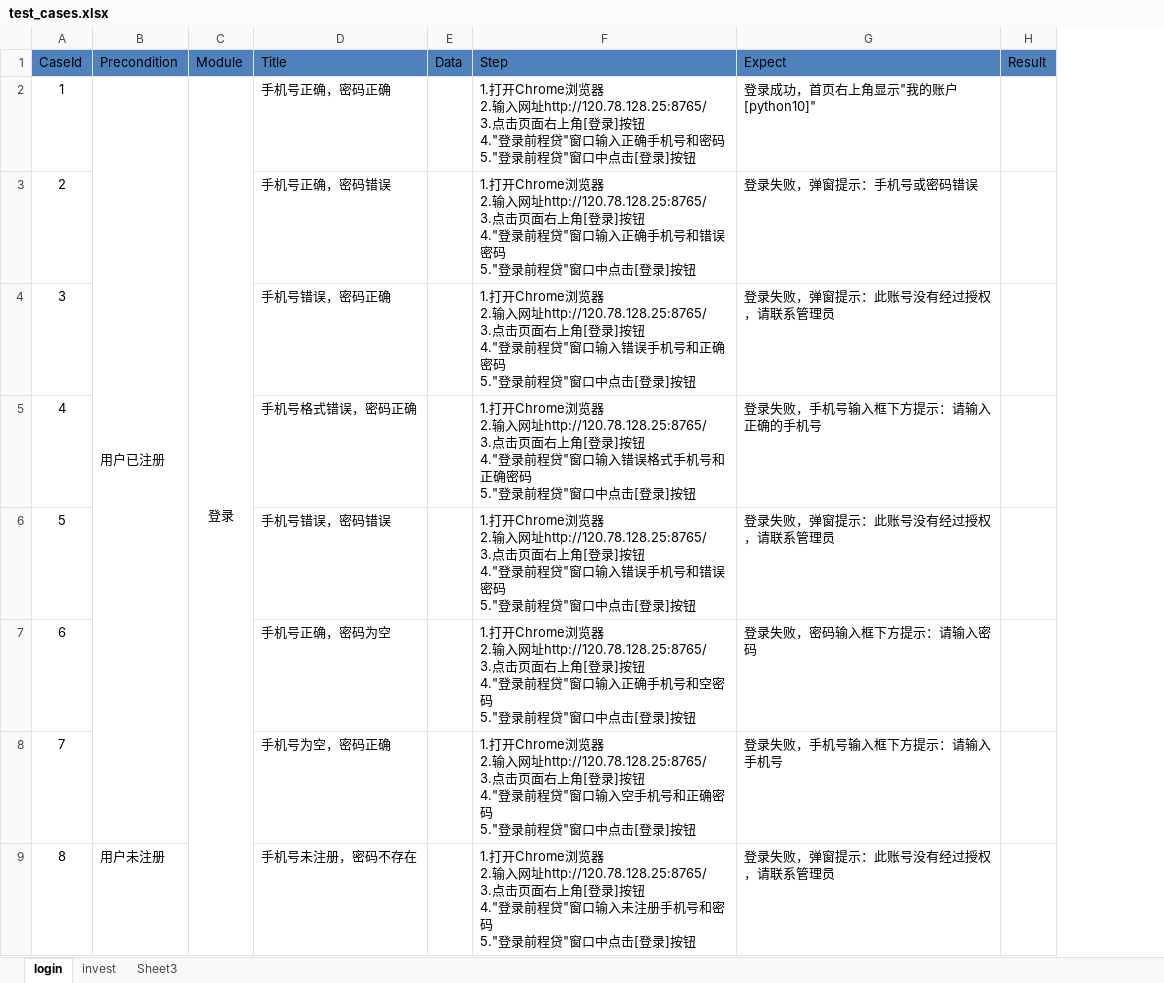
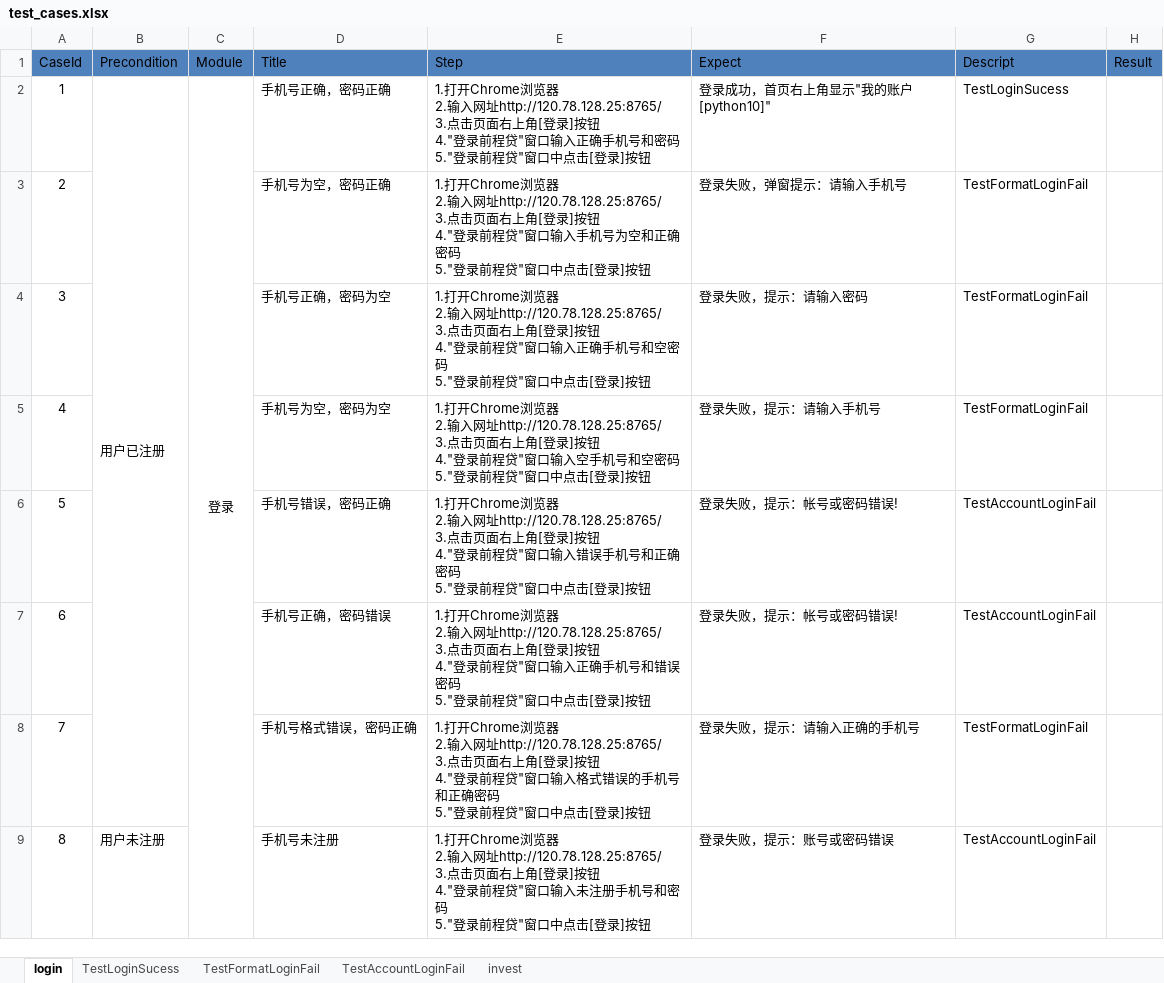
Before and after one commit to 13691579846/PythonUiAutoTest, an Excel workbook: datas/test_cases.xlsx, sheet login, drawn as a sheet; values as stored, in another font and other column widths than the file's, no borders; removed rows and columns are numbered as before the commit, all else as after; ↵ is a line break in a cell; the diff names each change by its address in the sheet, - before the commit and + after, or states it on an @@ line.

```diff
--- a/datas/test_cases.xlsx (sheet login)
+++ b/datas/test_cases.xlsx (sheet login)
-sheet tab: Sheet3
+sheet tab: TestLoginSucess
+sheet tab: TestFormatLoginFail
+sheet tab: TestAccountLoginFail
@@ sheet tab order changed: login | TestLoginSucess | TestFormatLoginFail | TestAccountLoginFail | invest @@
-column E (Data), empty
+column G (Descript), rows 2-9: TestLoginSucess | TestFormatLoginFail | TestFormatLoginFail | TestFormatLoginFail | TestAccountLoginFail | TestAccountLoginFail | TestFormatLoginFail | TestAccountLoginFail
-D3 (Title): 手机号正确，密码错误
+D3 (Title): 手机号为空，密码正确
-E3 (Step): …窗口输入正确手机号和错误密码 ↵ 5."…
+E3 (Step): …窗口输入手机号为空和正确密码 ↵ 5."…
-F3 (Expect): 登录失败，弹窗提示：手机号或密码错误
+F3 (Expect): 登录失败，弹窗提示：请输入手机号
-D4 (Title): 手机号错误，密码正确
+D4 (Title): 手机号正确，密码为空
-E4 (Step): …窗口输入错误手机号和正确密码 ↵ 5."…
+E4 (Step): …窗口输入正确手机号和空密码 ↵ 5."…
-F4 (Expect): 登录失败，弹窗提示：此账号没有经过授权，请联系管理员
+F4 (Expect): 登录失败，提示：请输入密码
-D5 (Title): 手机号格式错误，密码正确
+D5 (Title): 手机号为空，密码为空
-E5 (Step): …窗口输入错误格式手机号和正确密码 ↵ 5."…
+E5 (Step): …窗口输入空手机号和空密码 ↵ 5."…
-F5 (Expect): 登录失败，手机号输入框下方提示：请输入正确的手机号
+F5 (Expect): 登录失败，提示：请输入手机号
-D6 (Title): 手机号错误，密码错误
+D6 (Title): 手机号错误，密码正确
-E6 (Step): …手机号和错误密码 ↵ 5."…
+E6 (Step): …手机号和正确密码 ↵ 5."…
-F6 (Expect): 登录失败，弹窗提示：此账号没有经过授权，请联系管理员
+F6 (Expect): 登录失败，提示：帐号或密码错误!
-D7 (Title): 手机号正确，密码为空
+D7 (Title): 手机号正确，密码错误
-E7 (Step): …手机号和空密码 ↵ 5."…
+E7 (Step): …手机号和错误密码 ↵ 5."…
-F7 (Expect): 登录失败，密码输入框下方提示：请输入密码
+F7 (Expect): 登录失败，提示：帐号或密码错误!
-D8 (Title): 手机号为空，密码正确
+D8 (Title): 手机号格式错误，密码正确
-E8 (Step): …窗口输入空手机号和…
+E8 (Step): …窗口输入格式错误的手机号和…
-F8 (Expect): 登录失败，手机号输入框下方提示：请输入手机号
+F8 (Expect): 登录失败，提示：请输入正确的手机号
-D9 (Title): 手机号未注册，密码不存在
+D9 (Title): 手机号未注册
-F9 (Expect): 登录失败，弹窗提示：此账号没有经过授权，请联系管理员
+F9 (Expect): 登录失败，提示：账号或密码错误
```
Also changed, not shown: sheet TestLoginSucess, 9 other files.
